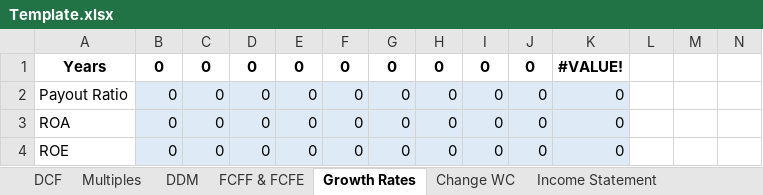
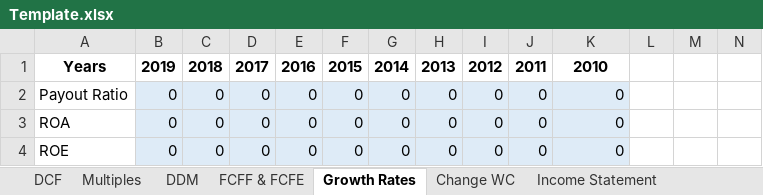
Before and after one commit to Rupak2pk/auto-valuation-, an Excel workbook: Template.xlsx, sheet Growth Rates, drawn as a sheet; only a part is shown; values as stored, in another font and other column widths than the file's, no borders; removed rows and columns are numbered as before the commit, all else as after; rows hold the shown columns only; the diff names each change by its address in the sheet, - before the commit and + after, or states it on an @@ line.

Commit message:
Add files via upload

```diff
--- a/Template.xlsx (sheet Growth Rates)
+++ b/Template.xlsx (sheet Growth Rates)
-row 1: Years | 0 | 0 | 0 | 0 | 0 | 0 | 0 | 0 | 0 | #VALUE!
+row 1: Years | 2019 | 2018 | 2017 | 2016 | 2015 | 2014 | 2013 | 2012 | 2011 | 2010
```
